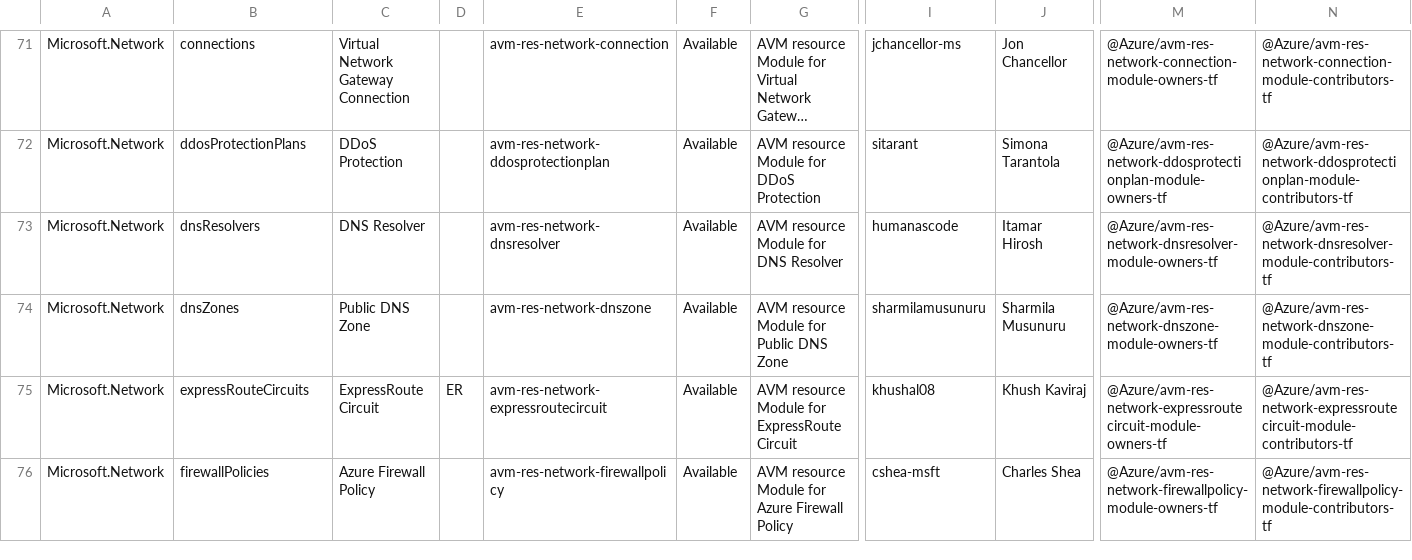
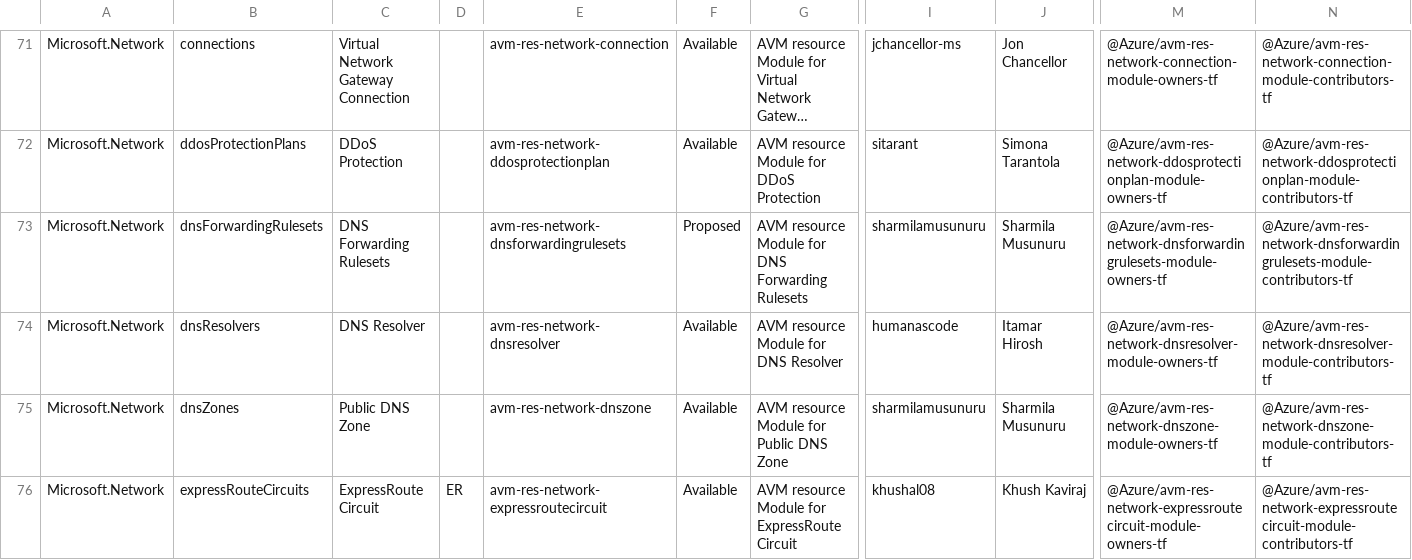
Before and after one commit to Azure/Azure-Verified-Modules, a CSV file: docs/static/module-indexes/TerraformResourceModules.csv, drawn as a sheet; only a part is shown, gaps mark what is left out; the shorter side is filled out with more unchanged rows; long unchanged cells end in …; rows hold the shown columns only; the diff names each change by its address in the sheet, - before the commit and + after, or states it on an @@ line.

```diff
--- a/docs/static/module-indexes/TerraformResourceModules.csv
+++ b/docs/static/module-indexes/TerraformResourceModules.csv
+row 73: Microsoft.Network | dnsForwardingRulesets | DNS Forwarding Rulesets |  | avm-res-network-dnsforwardingrulesets | Proposed | AVM resource Module for DNS Forwarding Rulesets | sharmilamusunuru | Sharmila Musunuru | @Azure/avm-res-network-dnsforwardingrulesets-module-owners-tf | @Azure/avm-res-network-dnsforwardingrulesets-module-contributors-tf
```
